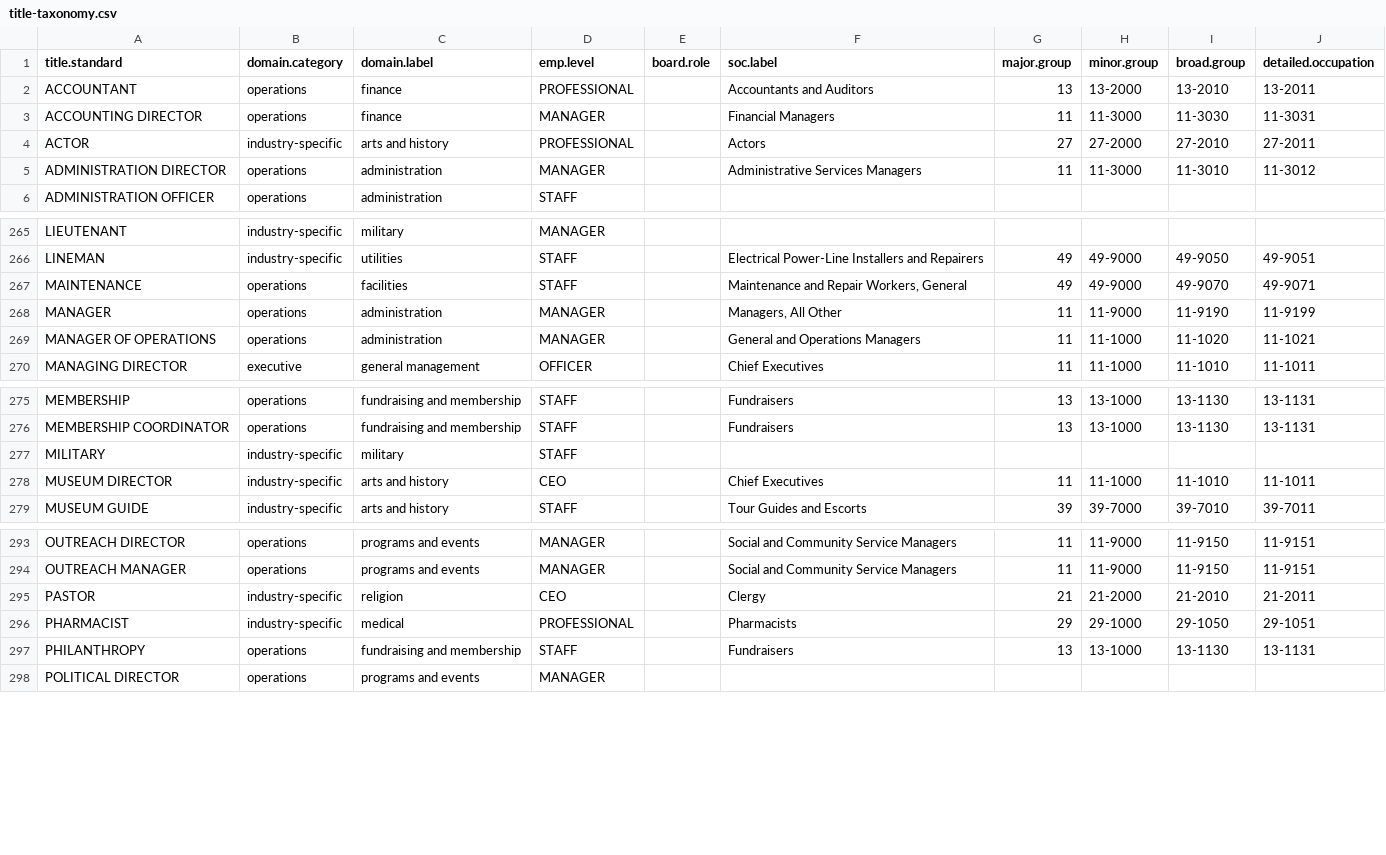
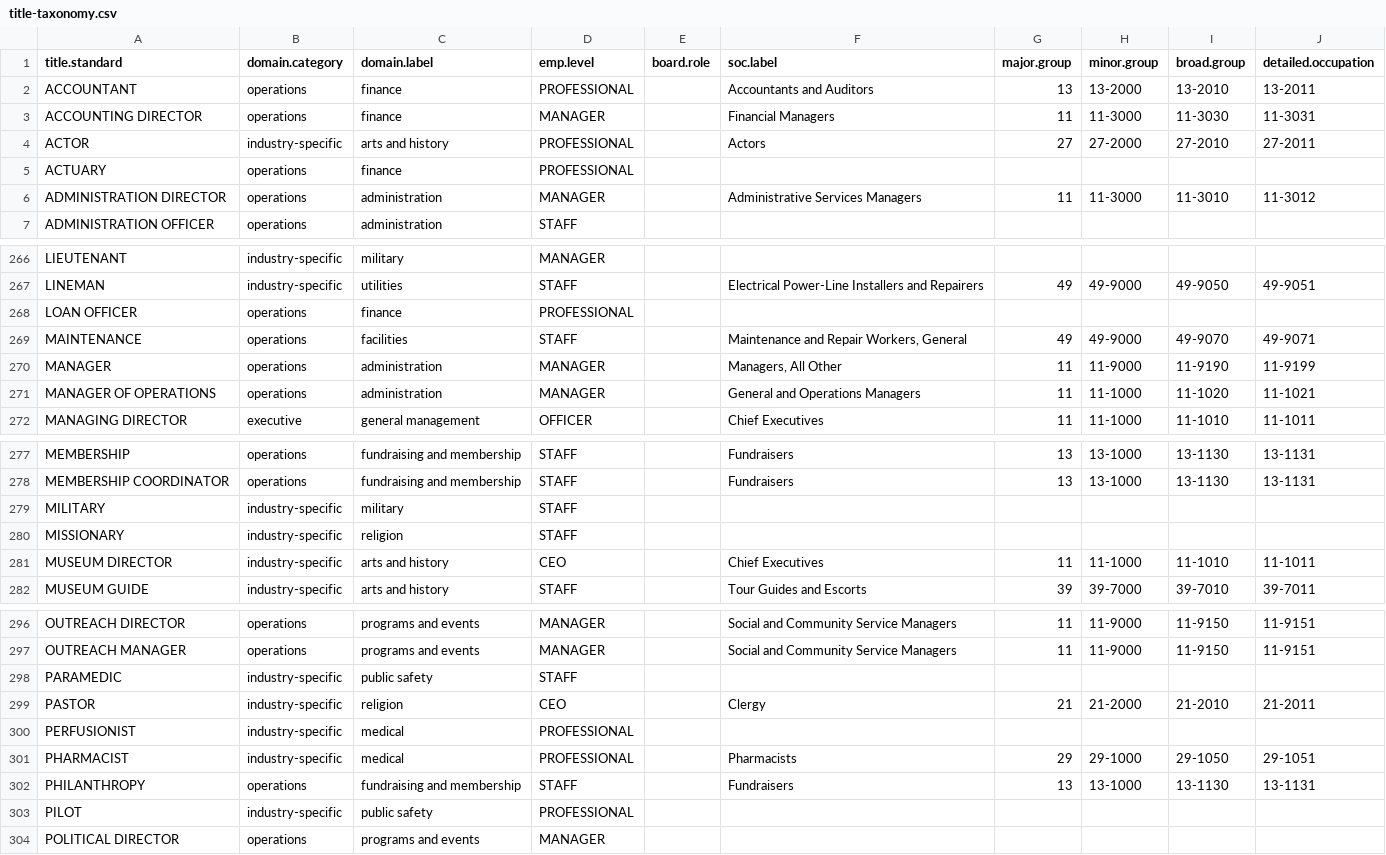
Before and after one commit to Nonprofit-Open-Data-Collective/titleclassifier, a CSV file: data-raw/crosswalks/title-taxonomy.csv, drawn as a sheet; only a part is shown, gaps mark what is left out; the diff names each change by its address in the sheet, - before the commit and + after, or states it on an @@ line.

```diff
--- a/data-raw/crosswalks/title-taxonomy.csv
+++ b/data-raw/crosswalks/title-taxonomy.csv
+row 5: ACTUARY | operations | finance | PROFESSIONAL
+row 268: LOAN OFFICER | operations | finance | PROFESSIONAL
+row 280: MISSIONARY | industry-specific | religion | STAFF
+row 298: PARAMEDIC | industry-specific | public safety | STAFF
+row 300: PERFUSIONIST | industry-specific | medical | PROFESSIONAL
+row 303: PILOT | industry-specific | public safety | PROFESSIONAL
```
Also changed, not shown: data-raw/partvii-validation/taxonomy-additions.csv, 15 other files.
